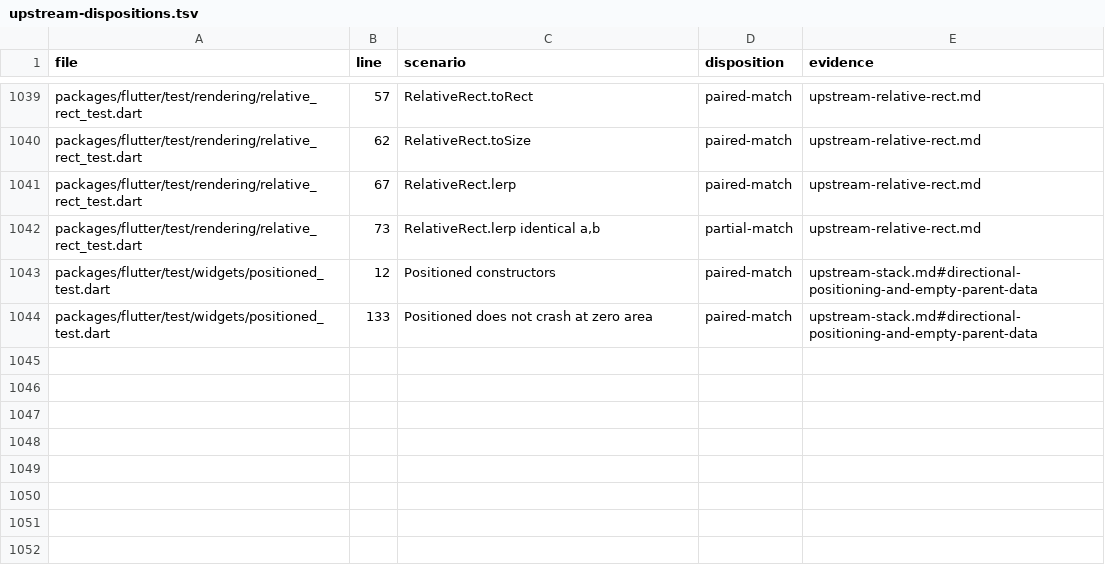
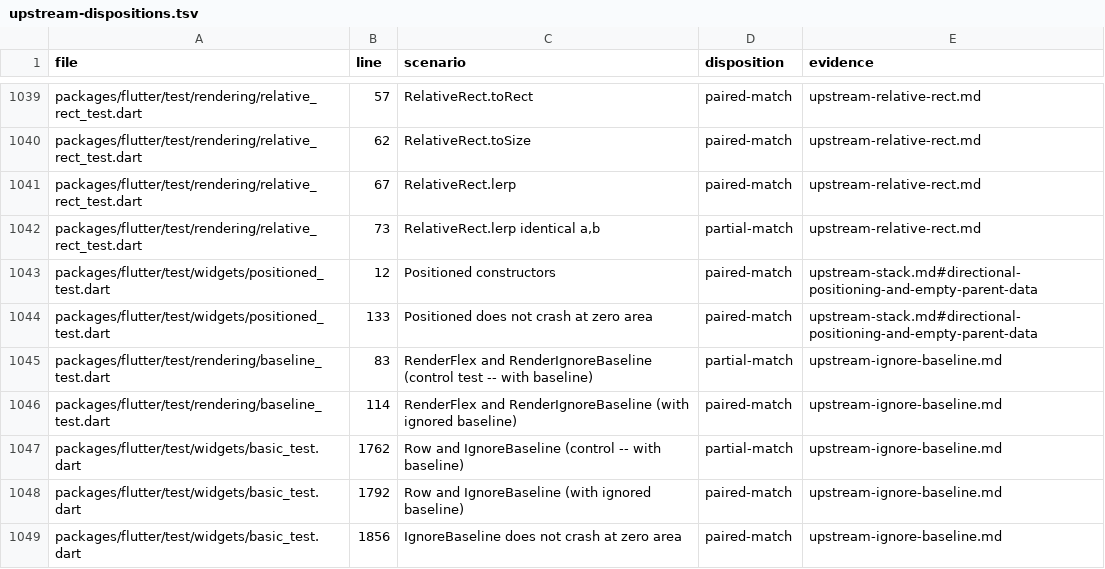
Before and after one commit to FabortLabs/incular, a TSV file: audits/flutter-3.50.0-parity/upstream-dispositions.tsv, drawn as a sheet; only a part is shown, gaps mark what is left out; the diff names each change by its address in the sheet, - before the commit and + after, or states it on an @@ line.

Commit message:
fix(widgets): suppress baselines with an explicit proxy

```diff
--- a/audits/flutter-3.50.0-parity/upstream-dispositions.tsv
+++ b/audits/flutter-3.50.0-parity/upstream-dispositions.tsv
+row 1045: packages/flutter/test/rendering/baseline_test.dart | 83 | RenderFlex and RenderIgnoreBaseline (control test -- with baseline) | partial-match | upstream-ignore-baseline.md
+row 1046: packages/flutter/test/rendering/baseline_test.dart | 114 | RenderFlex and RenderIgnoreBaseline (with ignored baseline) | paired-match | upstream-ignore-baseline.md
+row 1047: packages/flutter/test/widgets/basic_test.dart | 1762 | Row and IgnoreBaseline (control -- with baseline) | partial-match | upstream-ignore-baseline.md
+row 1048: packages/flutter/test/widgets/basic_test.dart | 1792 | Row and IgnoreBaseline (with ignored baseline) | paired-match | upstream-ignore-baseline.md
+row 1049: packages/flutter/test/widgets/basic_test.dart | 1856 | IgnoreBaseline does not crash at zero area | paired-match | upstream-ignore-baseline.md
```
Also changed, not shown: 7 other files.
